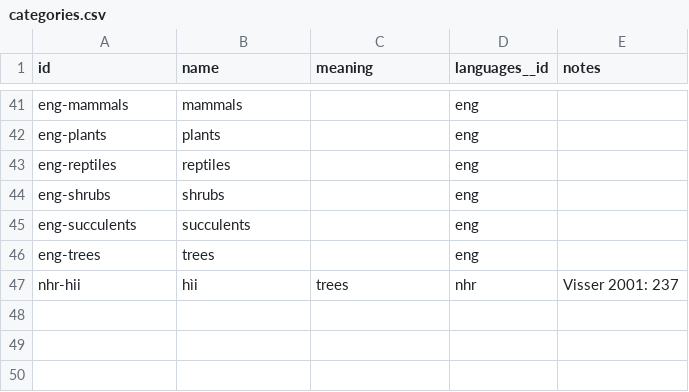
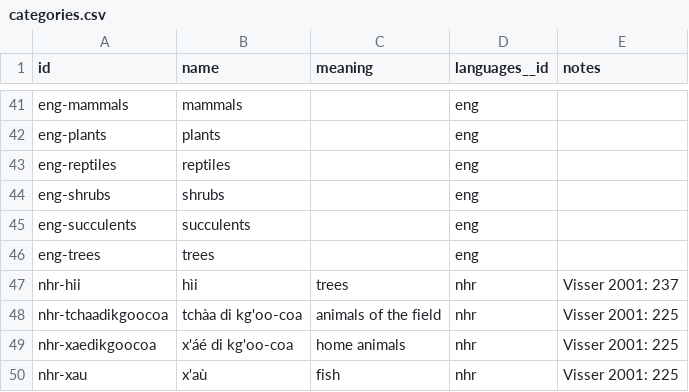
Before and after one commit to tsammalex/tsammalex, a CSV file: tsammalexdata/data/categories.csv, drawn as a sheet; only a part is shown, gaps mark what is left out; the diff names each change by its address in the sheet, - before the commit and + after, or states it on an @@ line.

Commit message:
nhr names, species, categories added

```diff
--- a/tsammalexdata/data/categories.csv
+++ b/tsammalexdata/data/categories.csv
+row 48: nhr-tchaadikgoocoa | tchàa di kg'oo-coa | animals of the field | nhr | Visser 2001: 225
+row 49: nhr-xaedikgoocoa | x'áé di kg'oo-coa | home animals | nhr | Visser 2001: 225
+row 50: nhr-xau | x'aù | fish | nhr | Visser 2001: 225
```
Also changed, not shown: tsammalexdata/data/names.csv, tsammalexdata/data/species.csv.
